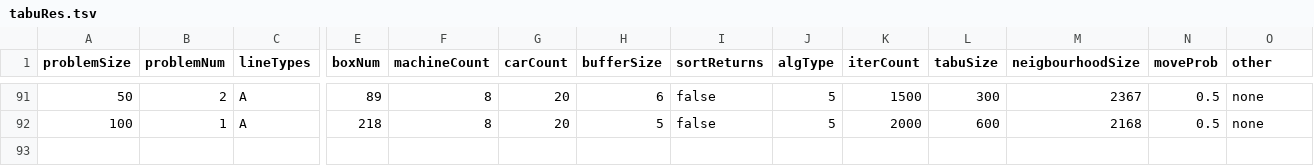
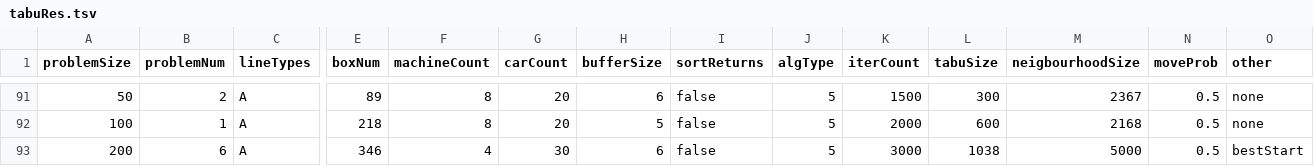
Before and after one commit to yad439/warejl, a TSV file: exp/tabuRes.tsv, drawn as a sheet; only a part is shown, gaps mark what is left out; rows hold the shown columns only; the diff names each change by its address in the sheet, - before the commit and + after, or states it on an @@ line.

```diff
--- a/exp/tabuRes.tsv
+++ b/exp/tabuRes.tsv
+row 93: 200 | 6 | A | 346 | 4 | 30 | 6 | false | 5 | 3000 | 1038 | 5000 | 0.5 | bestStart
```
Also changed, not shown: exp/annRes.tsv, exp/results.tsv, 1 other file.
